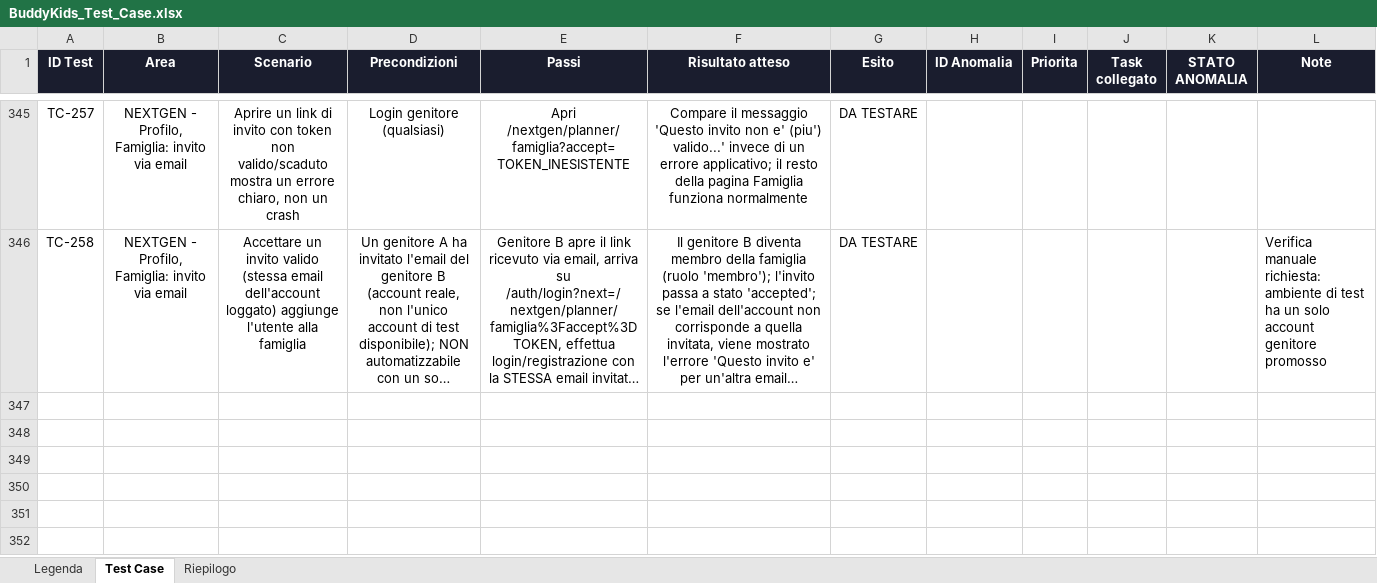
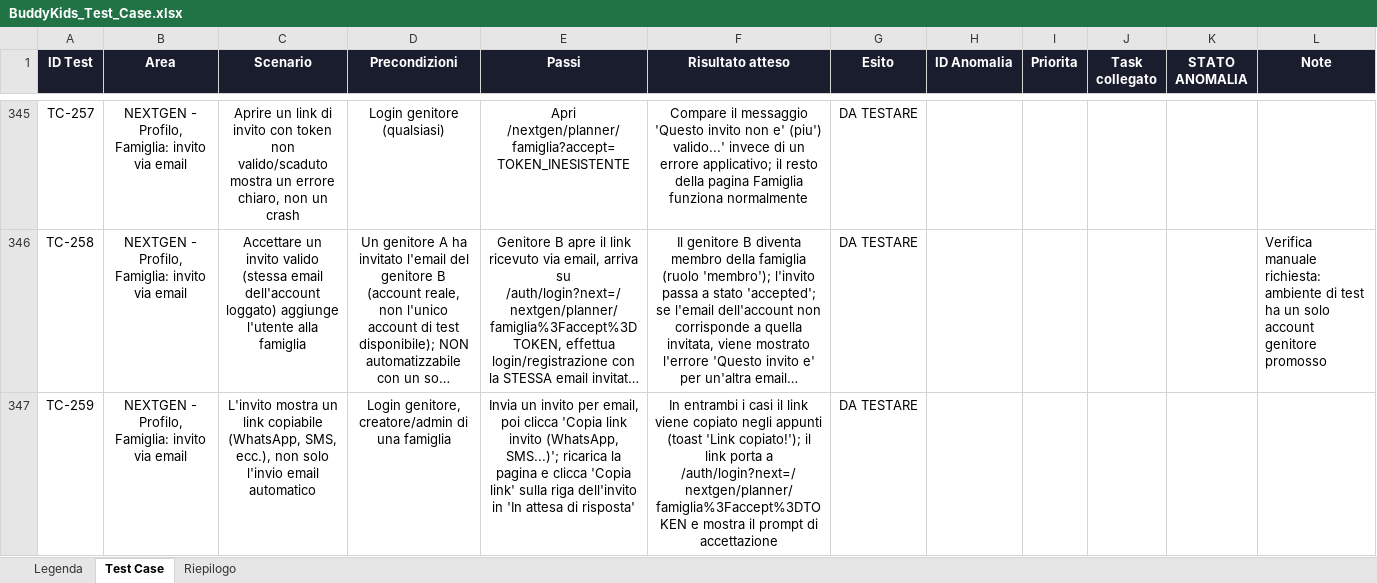
Before and after one commit to faberx83/buddykids-app, an Excel workbook: BuddyKids_Test_Case.xlsx, sheet Test Case, drawn as a sheet; only a part is shown, gaps mark what is left out; long unchanged cells end in …; values as stored, in another font and other column widths than the file's, no borders; charts and pictures and conditional formats not drawn; the diff names each change by its address in the sheet, - before the commit and + after, or states it on an @@ line.

Commit message:
Famiglia invito: link copiabile (WhatsApp/SMS) oltre all'email automatica
Fabrizio: 'ma un link da poter inviare su whatsapp?' — l'invio email non
basta, serve poter condividere l'invito su qualsiasi canale.

- inviteToFamilyAction ora restituisce sempre 'link' (già calcolato lato
  server, prima non veniva esposto al client)
- family_invites.token esposto anche in PendingFamilyInvite, per poter
  ricostruire/ricopiare il link anche dopo un refresh, senza reinviare
- FamigliaClient.tsx: bottone 'Copia link invito' subito dopo l'invio, e
  'Copia link' per riga nella lista 'In attesa di risposta'
- TC-N117 (xlsx TC-259)

```diff
--- a/BuddyKids_Test_Case.xlsx (sheet Test Case)
+++ b/BuddyKids_Test_Case.xlsx (sheet Test Case)
+row 347: TC-259 | NEXTGEN - Profilo, Famiglia: invito via email | L'invito mostra un link copiabile (WhatsApp, SMS, ecc.), non solo l'invio email automatico | Login genitore, creatore/admin di una famiglia | Invia un invito per email, poi clicca 'Copia link invito (WhatsApp, SMS...)'; ricarica la pagina e clicca 'Copia link' sulla riga dell'invito in 'In attesa di risposta' | In entrambi i casi il link viene copiato negli appunti (toast 'Link copiato!'); il link porta a /auth/login?next=/nextgen/planner/famiglia%3Faccept%3DTOKEN e mostra il prompt di accettazione | DA TESTARE
```
Also changed, not shown: sheet Riepilogo, 6 other files.
